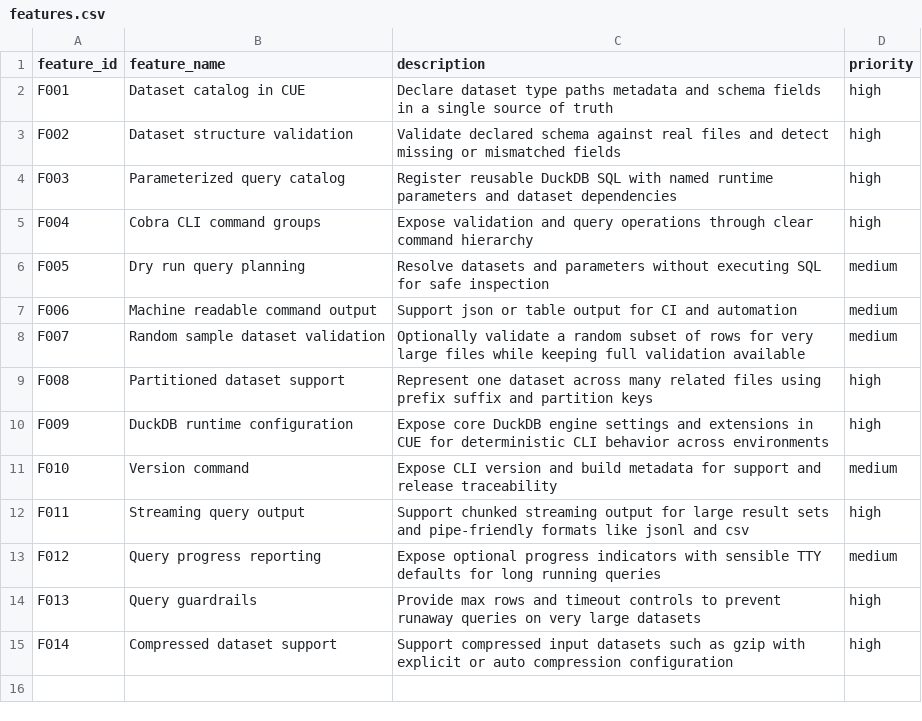
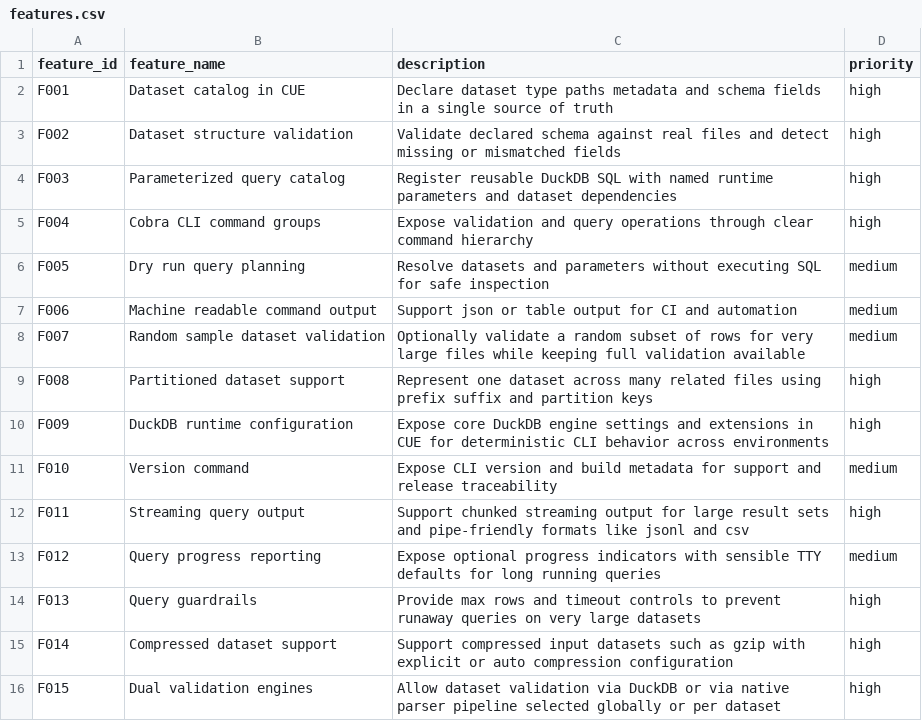
Before and after one commit to flarebyte/quick-quack-quest, a CSV file: doc/design-meta/examples/catalog/features.csv, drawn as a sheet; the diff names each change by its address in the sheet, - before the commit and + after, or states it on an @@ line.

```diff
--- a/doc/design-meta/examples/catalog/features.csv
+++ b/doc/design-meta/examples/catalog/features.csv
+row 16: F015 | Dual validation engines | Allow dataset validation via DuckDB or via native parser pipeline selected globally or per dataset | high
```
Also changed, not shown: doc/design-meta/examples/catalog/cli-commands.csv, doc/design-meta/examples/catalog/libraries.csv, 3 other files.
